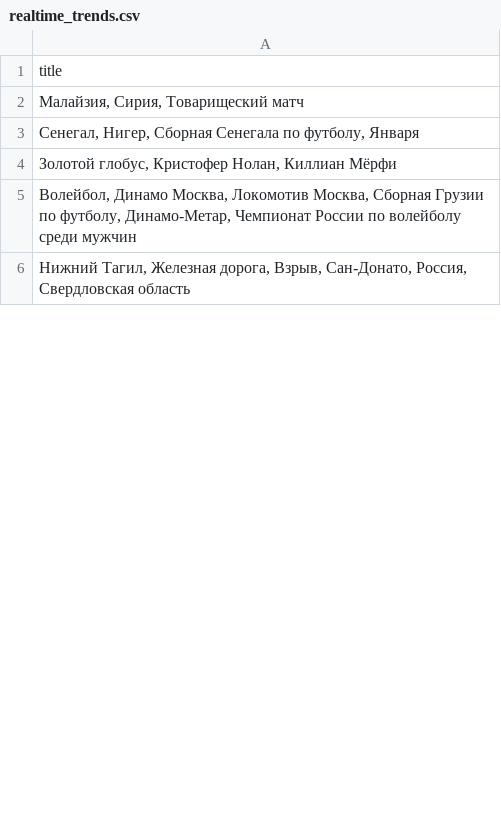
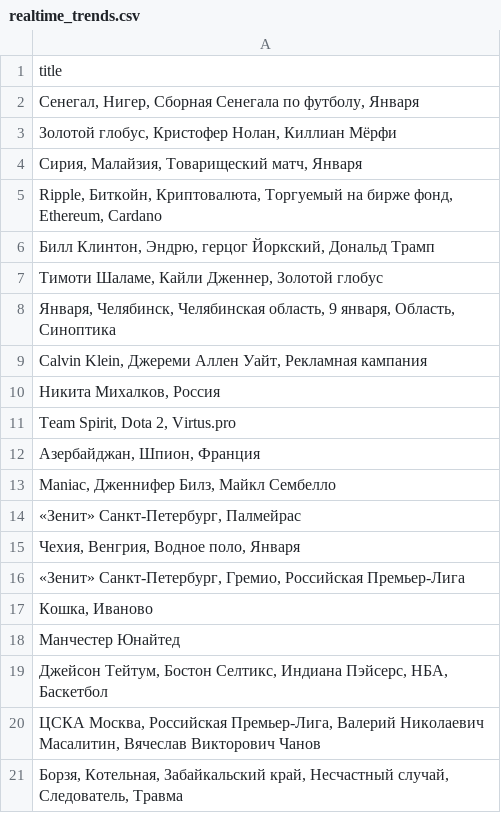
Before and after one commit to kupletist/seo, a CSV file: realtime_trends.csv, drawn as a sheet; only a part is shown; the shorter side is filled out with more unchanged rows; the diff covers the shown part only.

Commit message:
Добавлены файлы today_trends.csv / realtime_trends.csv

```diff
--- a/realtime_trends.csv
+++ b/realtime_trends.csv
@@ -1,5 +1,21 @@
 title
-"Малайзия, Сирия, Товарищеский матч"
 "Сенегал, Нигер, Сборная Сенегала по футболу, Января"
 "Золотой глобус, Кристофер Нолан, Киллиан Мёрфи"
-"Волейбол, Динамо Москва, Локомотив Москва, Сборная Грузии по футболу, Динамо-Метар, Чемпионат России по волейболу среди мужчин"
+"Сирия, Малайзия, Товарищеский матч, Января"
+"Ripple, Биткойн, Криптовалюта, Торгуемый на бирже фонд, Ethereum, Cardano"
+"Билл Клинтон, Эндрю, герцог Йоркский, Дональд Трамп"
+"Тимоти Шаламе, Кайли Дженнер, Золотой глобус"
+"Января, Челябинск, Челябинская область, 9 января, Область, Синоптика"
+"Calvin Klein, Джереми Аллен Уайт, Рекламная кампания"
+"Никита Михалков, Россия"
+"Team Spirit, Dota 2, Virtus.pro"
+"Азербайджан, Шпион, Франция"
+"Maniac, Дженнифер Билз, Майкл Сембелло"
+"«Зенит» Санкт-Петербург, Палмейрас"
+"Чехия, Венгрия, Водное поло, Января"
+"«Зенит» Санкт-Петербург, Гремио, Российская Премьер-Лига"
+"Кошка, Иваново"
+Манчестер Юнайтед
+"Джейсон Тейтум, Бостон Селтикс, Индиана Пэйсерс, НБА, Баскетбол"
+"ЦСКА Москва, Российская Премьер-Лига, Валерий Николаевич Масалитин, Вячеслав Викторович Чанов"
+"Борзя, Котельная, Забайкальский край, Несчастный случай, Следователь, Травма"
```
Also changed, not shown: 34 added rows, 64 removed rows, 8 moved rows and 27 edited cells elsewhere in this file, today_trends.csv.
